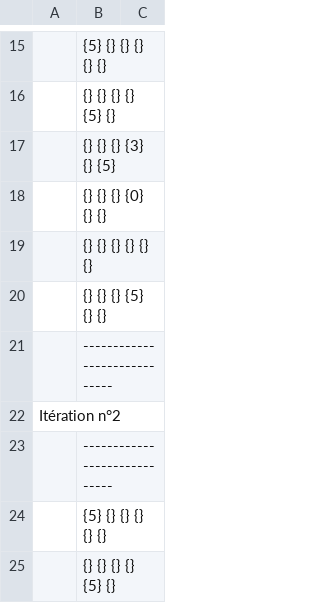
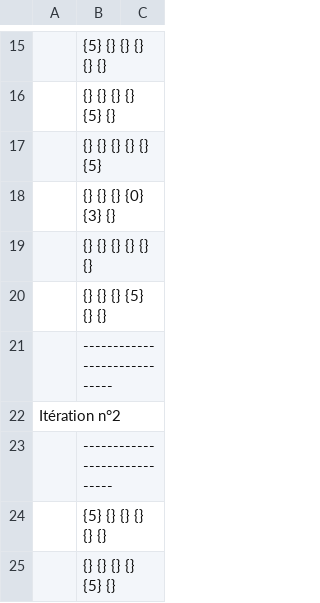
Before and after one commit to jvondermarck/ant-colony, a CSV file: TraceFourmis.csv, drawn as a sheet; only a part is shown, gaps mark what is left out; the diff covers the shown part only.

```diff
--- a/TraceFourmis.csv
+++ b/TraceFourmis.csv
@@ -16,4 +16,4 @@
 | {} {} {} {} {5} {}
-| {} {} {} {3} {} {5}
-| {} {} {} {0} {} {}
+| {} {} {} {} {} {5}
+| {} {} {} {0} {3} {}
 | {} {} {} {} {} {}
```
Also changed, not shown: 18 removed rows and 3 edited cells elsewhere in this file, 11 other files.
